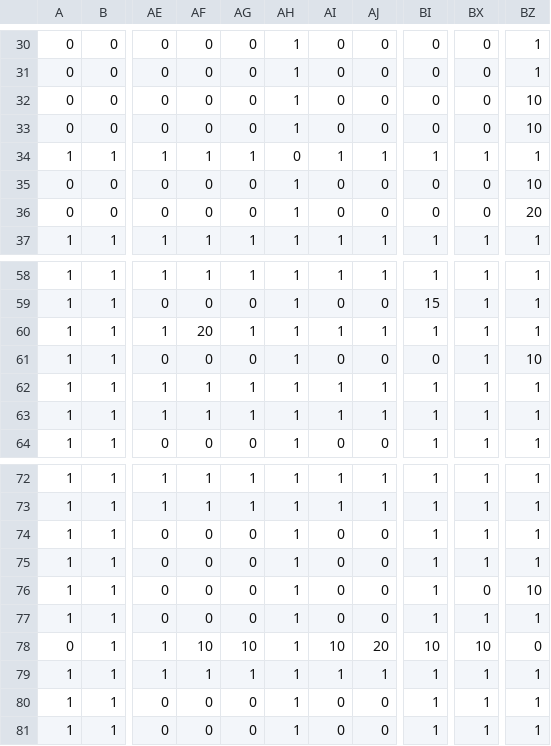
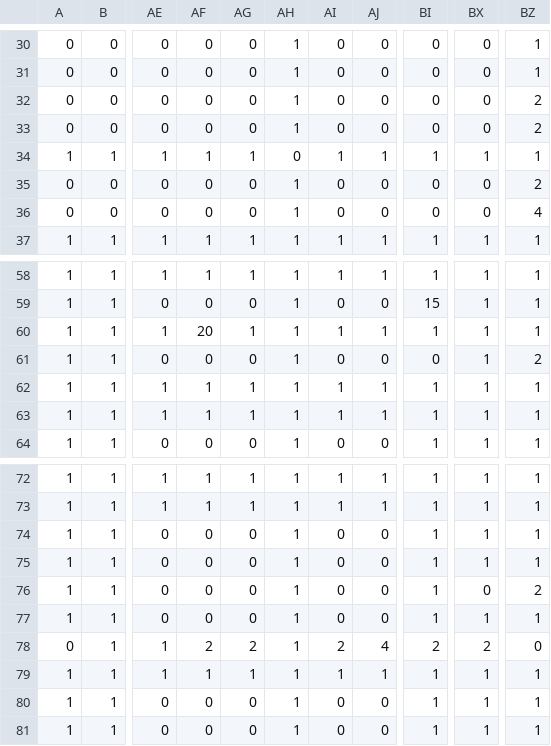
Before and after one commit to commuzlyon/commuz.fr, a CSV file: static/c/commurge/ratios/ratios.csv, drawn as a sheet; only a part is shown, gaps mark what is left out; the diff names each change by its address in the sheet, - before the commit and + after, or states it on an @@ line.

Commit message:
Ratios ajustés

```diff
--- a/static/c/commurge/ratios/ratios.csv
+++ b/static/c/commurge/ratios/ratios.csv
-BZ32:BZ33: 10
+BZ32:BZ33: 2
-BZ35: 10
+BZ35: 2
-BZ36: 20
+BZ36: 4
-BZ61: 10
+BZ61: 2
-BZ76: 10
+BZ76: 2
-AF78: 10
+AF78: 2
-AG78: 10
+AG78: 2
-AI78: 10
+AI78: 2
-AJ78: 20
+AJ78: 4
-BI78: 10
+BI78: 2
-BX78: 10
+BX78: 2
```
Also changed, not shown: 2 other files.
